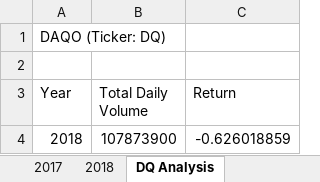
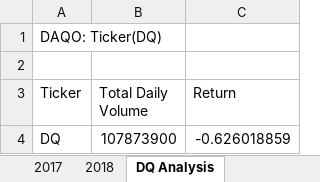
Before and after one commit to Judat/stock-analysis, an Excel workbook: green_stocks.xlsm, sheet DQ Analysis, drawn as a sheet; values as stored, in another font and other column widths than the file's, no borders; the diff names each change by its address in the sheet, - before the commit and + after, or states it on an @@ line.

Commit message:
git@github.com:Judat/stock-analysis.git

```diff
--- a/green_stocks.xlsm (sheet DQ Analysis)
+++ b/green_stocks.xlsm (sheet DQ Analysis)
-A1 (Ticker): DAQO (Ticker: DQ)
+A1 (Ticker): DAQO: Ticker(DQ)
-A3: Year
+A3: Ticker
-A4 (Ticker): 2018
+A4 (Ticker): DQ
```
Also changed, not shown: sheet All Stocks Analysis.
